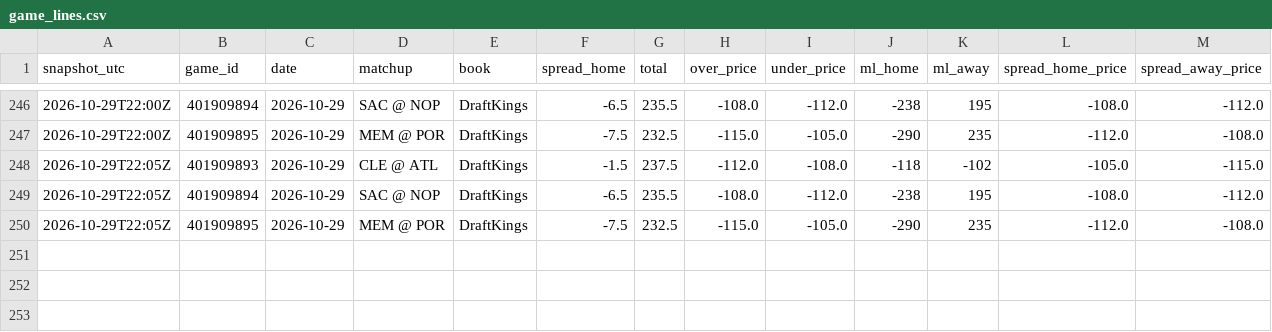
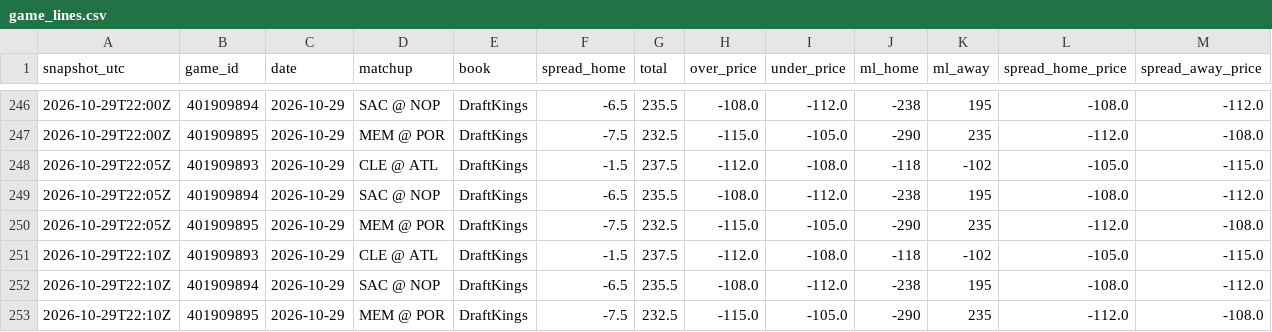
Before and after one commit to shreyaslamba2004-svg/NBA, a CSV file: logs/market/game_lines.csv, drawn as a sheet; only a part is shown, gaps mark what is left out; rows hold the shown columns only; the diff names each change by its address in the sheet, - before the commit and + after, or states it on an @@ line.

```diff
--- a/logs/market/game_lines.csv
+++ b/logs/market/game_lines.csv
+row 251: 2026-10-29T22:10Z | 401909893 | 2026-10-29 | CLE @ ATL | DraftKings | -1.5 | 237.5 | -112.0 | -108.0 | -118 | -102 | -105.0 | -115.0
+row 252: 2026-10-29T22:10Z | 401909894 | 2026-10-29 | SAC @ NOP | DraftKings | -6.5 | 235.5 | -108.0 | -112.0 | -238 | 195 | -108.0 | -112.0
+row 253: 2026-10-29T22:10Z | 401909895 | 2026-10-29 | MEM @ POR | DraftKings | -7.5 | 232.5 | -115.0 | -105.0 | -290 | 235 | -112.0 | -108.0
```
